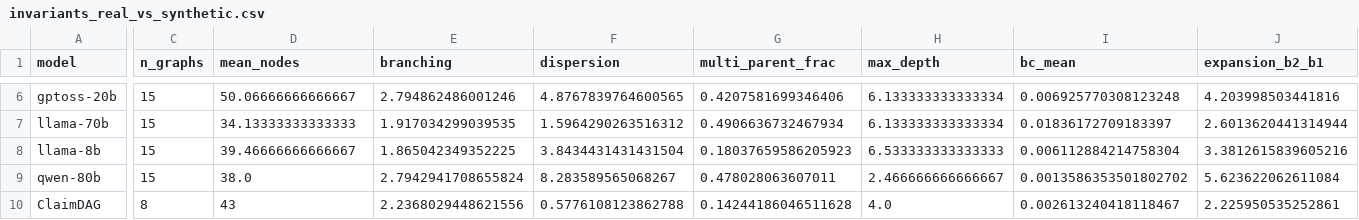
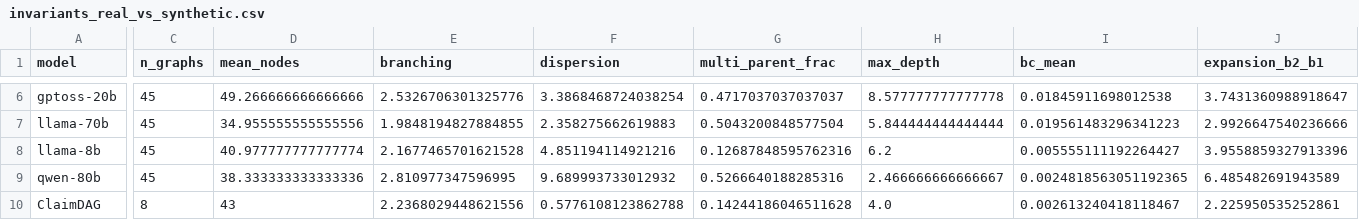
Before and after one commit to backlight314/think-before-you-trust, a CSV file: results_geometry/invariants_real_vs_synthetic.csv, drawn as a sheet; only a part is shown, gaps mark what is left out; the diff covers the shown part only; the diff names each change by its address in the sheet, - before the commit and + after, or states it on an @@ line.

```diff
--- a/results_geometry/invariants_real_vs_synthetic.csv
+++ b/results_geometry/invariants_real_vs_synthetic.csv
-C6:C9 (n_graphs): 15
+C6:C9 (n_graphs): 45
-D6 (mean_nodes): 50.06666666666667
+D6 (mean_nodes): 49.266666666666666
-E6 (branching): 2.794862486001246
+E6 (branching): 2.5326706301325776
-F6 (dispersion): 4.8767839764600565
+F6 (dispersion): 3.3868468724038254
-G6 (multi_parent_frac): 0.4207581699346406
+G6 (multi_parent_frac): 0.4717037037037037
-H6 (max_depth): 6.133333333333334
+H6 (max_depth): 8.577777777777778
-I6 (bc_mean): 0.006925770308123248
+I6 (bc_mean): 0.01845911698012538
-J6 (expansion_b2_b1): 4.203998503441816
+J6 (expansion_b2_b1): 3.7431360988918647
-D7 (mean_nodes): 34.13333333333333
+D7 (mean_nodes): 34.955555555555556
-E7 (branching): 1.917034299039535
+E7 (branching): 1.9848194827884855
-F7 (dispersion): 1.5964290263516312
+F7 (dispersion): 2.358275662619883
-G7 (multi_parent_frac): 0.4906636732467934
+G7 (multi_parent_frac): 0.5043200848577504
-H7 (max_depth): 6.133333333333334
+H7 (max_depth): 5.844444444444444
-I7 (bc_mean): 0.01836172709183397
+I7 (bc_mean): 0.019561483296341223
-J7 (expansion_b2_b1): 2.6013620441314944
+J7 (expansion_b2_b1): 2.9926647540236666
-D8 (mean_nodes): 39.46666666666667
+D8 (mean_nodes): 40.977777777777774
-E8 (branching): 1.865042349352225
+E8 (branching): 2.1677465701621528
-F8 (dispersion): 3.8434431431431504
+F8 (dispersion): 4.851194114921216
-G8 (multi_parent_frac): 0.18037659586205923
+G8 (multi_parent_frac): 0.12687848595762316
-H8 (max_depth): 6.533333333333333
+H8 (max_depth): 6.2
-I8 (bc_mean): 0.006112884214758304
+I8 (bc_mean): 0.005555111192264427
-J8 (expansion_b2_b1): 3.3812615839605216
+J8 (expansion_b2_b1): 3.9558859327913396
-D9 (mean_nodes): 38.0
+D9 (mean_nodes): 38.333333333333336
-E9 (branching): 2.7942941708655824
+E9 (branching): 2.810977347596995
-F9 (dispersion): 8.283589565068267
+F9 (dispersion): 9.689993733012932
-G9 (multi_parent_frac): 0.478028063607011
+G9 (multi_parent_frac): 0.5266640188285316
-I9 (bc_mean): 0.0013586353501802702
+I9 (bc_mean): 0.0024818563051192365
-J9 (expansion_b2_b1): 5.623622062611084
+J9 (expansion_b2_b1): 6.485482691943589
```
Also changed, not shown: 32 edited cells elsewhere in this file, 2 other files.
